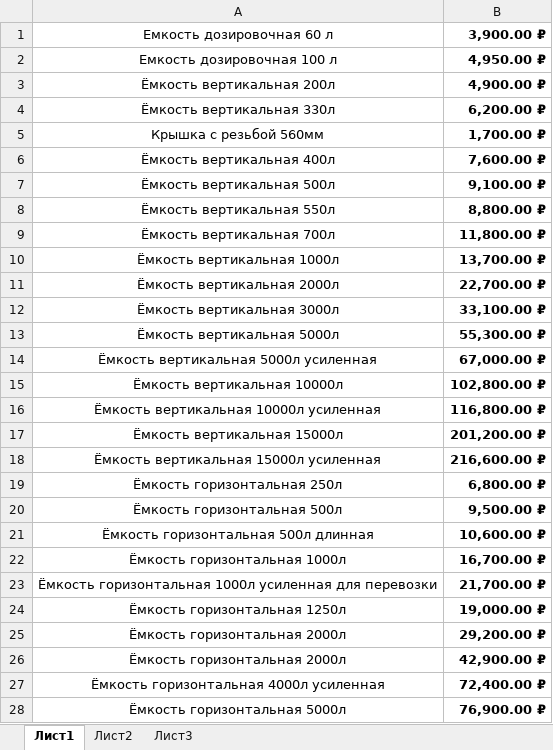
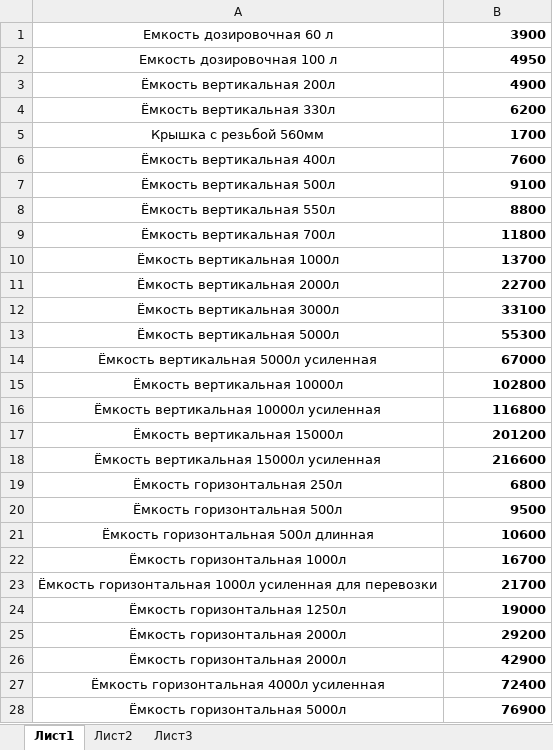
Before and after one commit to sidm98/alsid.github.io, an Excel workbook: polyteam.xlsx, sheet Лист1, drawn as a sheet; only a part is shown; values as stored, in another font and other column widths than the file's, no borders; the diff covers the shown part only; the diff names each change by its address in the sheet, - before the commit and + after, or states it on an @@ line.

Commit message:
Add files via upload

```diff
--- a/polyteam.xlsx (sheet Лист1)
+++ b/polyteam.xlsx (sheet Лист1)
-B1: 3,900.00 ₽
+B1: 3900
-B2: 4,950.00 ₽
+B2: 4950
-B3: 4,900.00 ₽
+B3: 4900
-B4: 6,200.00 ₽
+B4: 6200
-B5: 1,700.00 ₽
+B5: 1700
-B6: 7,600.00 ₽
+B6: 7600
-B7: 9,100.00 ₽
+B7: 9100
-B8: 8,800.00 ₽
+B8: 8800
-B9: 11,800.00 ₽
+B9: 11800
-B10: 13,700.00 ₽
+B10: 13700
-B11: 22,700.00 ₽
+B11: 22700
-B12: 33,100.00 ₽
+B12: 33100
-B13: 55,300.00 ₽
+B13: 55300
-B14: 67,000.00 ₽
+B14: 67000
-B15: 102,800.00 ₽
+B15: 102800
-B16: 116,800.00 ₽
+B16: 116800
-B17: 201,200.00 ₽
+B17: 201200
-B18: 216,600.00 ₽
+B18: 216600
-B19: 6,800.00 ₽
+B19: 6800
-B20: 9,500.00 ₽
+B20: 9500
-B21: 10,600.00 ₽
+B21: 10600
-B22: 16,700.00 ₽
+B22: 16700
-B23: 21,700.00 ₽
+B23: 21700
-B24: 19,000.00 ₽
+B24: 19000
-B25: 29,200.00 ₽
+B25: 29200
-B26: 42,900.00 ₽
+B26: 42900
-B27: 72,400.00 ₽
+B27: 72400
-B28: 76,900.00 ₽
+B28: 76900
```
Also changed, not shown: 42 edited cells and cell formats elsewhere in this sheet.
